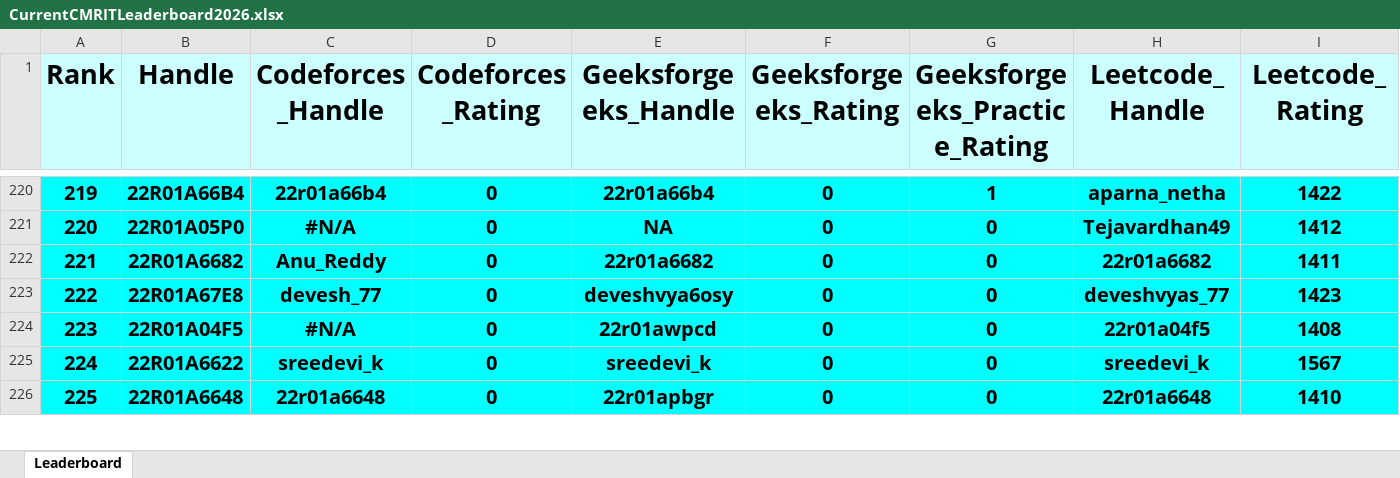
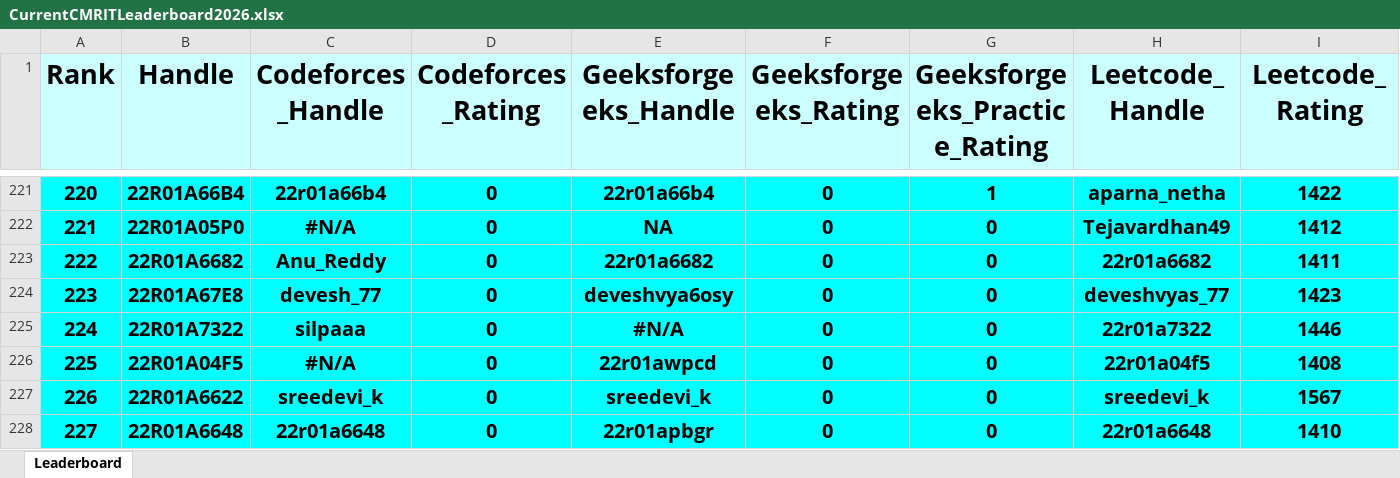
Before and after one commit to gabyah92/CMRIT2026Leaderboard, an Excel workbook: Leaderboards/CurrentCMRITLeaderboard2026.xlsx, sheet Leaderboard, drawn as a sheet; only a part is shown, gaps mark what is left out; values as stored, in another font and other column widths than the file's, no borders; rows hold the shown columns only; the diff covers the shown part only; the diff names each change by its address in the sheet, - before the commit and + after, or states it on an @@ line.

```diff
--- a/Leaderboards/CurrentCMRITLeaderboard2026.xlsx (sheet Leaderboard)
+++ b/Leaderboards/CurrentCMRITLeaderboard2026.xlsx (sheet Leaderboard)
@@ column A (Rank) renumbered between rows 178 and 1004 @@
+row 225: 224 | 22R01A7322 | silpaaa | 0 | #N/A | 0 | 0 | 22r01a7322 | 1446
```
Also changed, not shown: 6 added rows, 7 removed rows and 34 edited cells elsewhere in this sheet.
